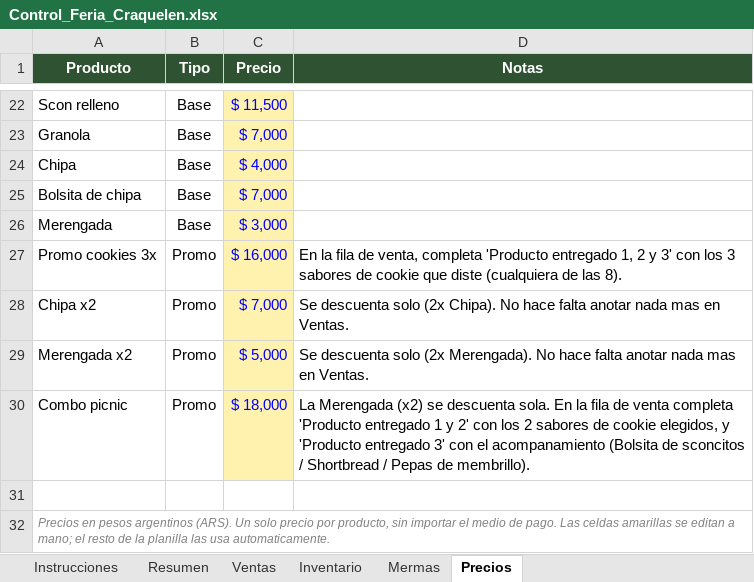
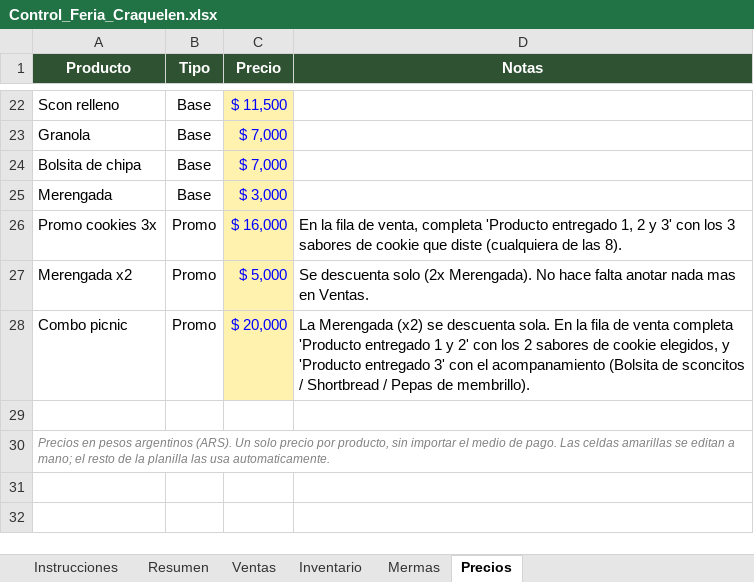
Before and after one commit to craqueleneventos/control-feria-craquelen, an Excel workbook: Control_Feria_Craquelen.xlsx, sheet Precios, drawn as a sheet; only a part is shown, gaps mark what is left out; values as stored, in another font and other column widths than the file's, no borders; removed rows and columns are numbered as before the commit, all else as after; the diff names each change by its address in the sheet, - before the commit and + after, or states it on an @@ line.

```diff
--- a/Control_Feria_Craquelen.xlsx (sheet Precios)
+++ b/Control_Feria_Craquelen.xlsx (sheet Precios)
-row 24: Chipa | Base | $ 4,000
-row 28: Chipa x2 | Promo | $ 7,000 | Se descuenta solo (2x Chipa). No hace falta anotar nada mas en Ventas.
-C28 (Precio): $ 18,000
+C28 (Precio): $ 20,000
```
Also changed, not shown: sheet Inventario, sheet Resumen, sheet Instrucciones, formulas that keep their value, 1 other file.
